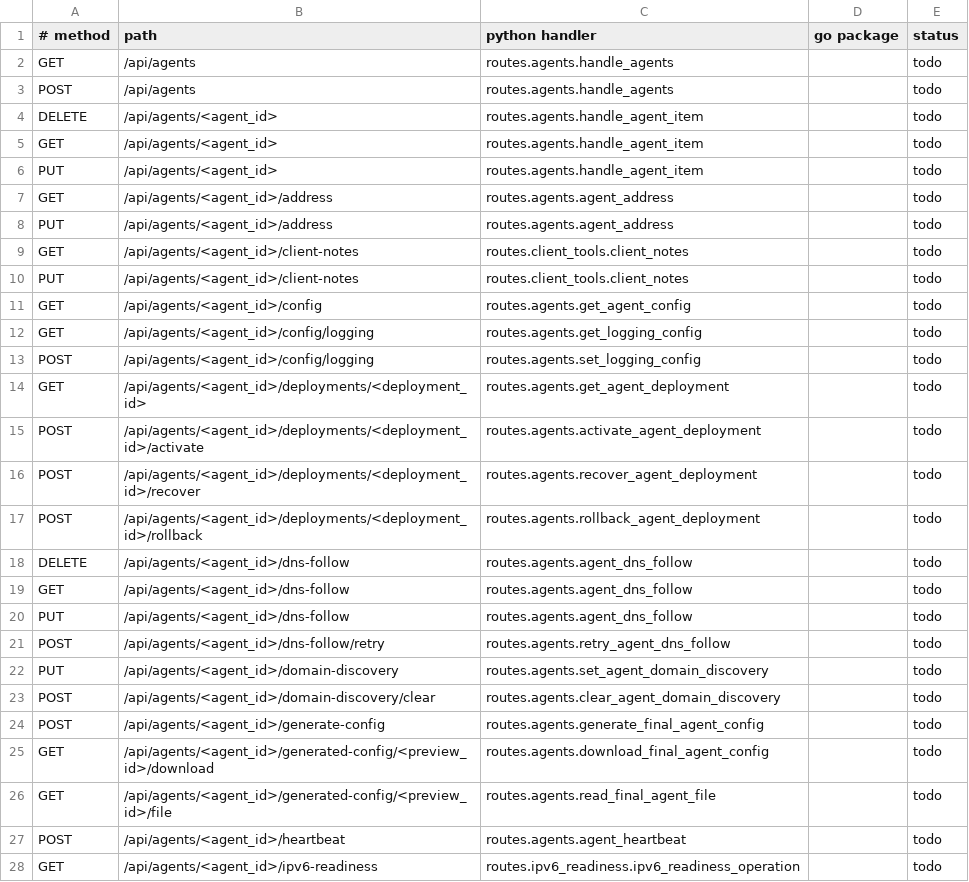
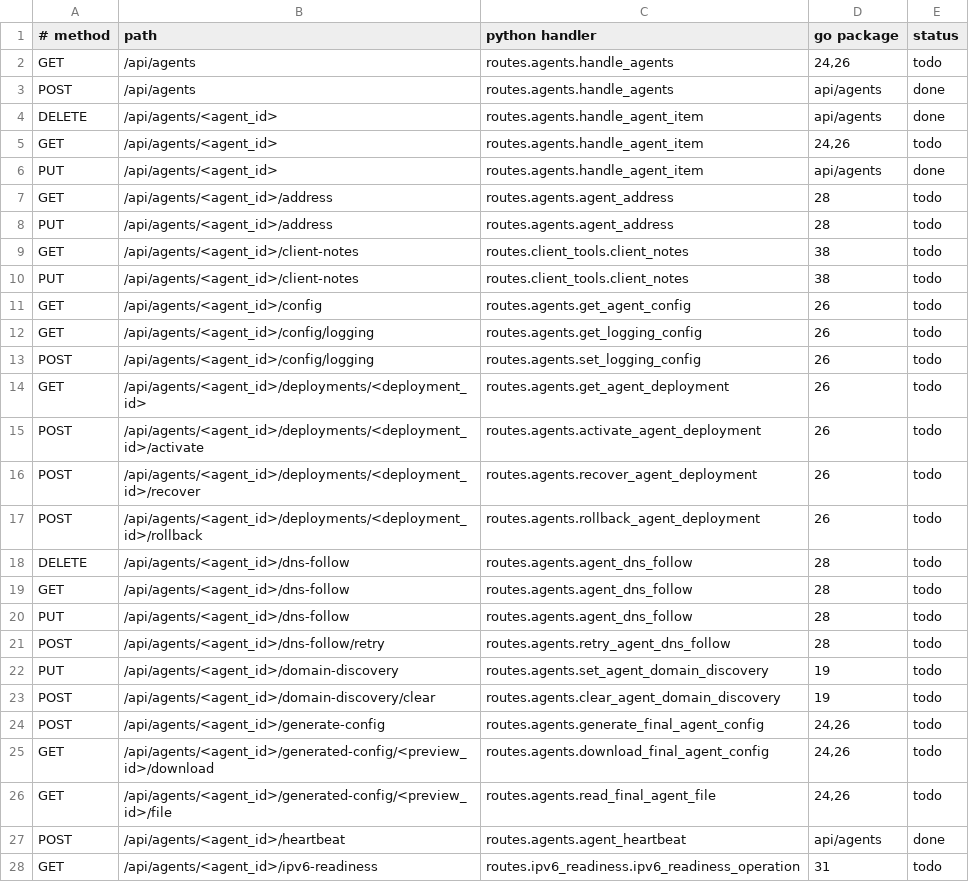
Before and after one commit to sunbroke555/configflow, a TSV file: server/parity/routes.tsv, drawn as a sheet; only a part is shown; the diff covers the shown part only.

```diff
--- a/server/parity/routes.tsv
+++ b/server/parity/routes.tsv
@@ -1,28 +1,28 @@
 # method	path	python handler	go package	status
-GET	/api/agents	routes.agents.handle_agents		todo
-POST	/api/agents	routes.agents.handle_agents		todo
-DELETE	/api/agents/<agent_id>	routes.agents.handle_agent_item		todo
-GET	/api/agents/<agent_id>	routes.agents.handle_agent_item		todo
-PUT	/api/agents/<agent_id>	routes.agents.handle_agent_item		todo
-GET	/api/agents/<agent_id>/address	routes.agents.agent_address		todo
-PUT	/api/agents/<agent_id>/address	routes.agents.agent_address		todo
-GET	/api/agents/<agent_id>/client-notes	routes.client_tools.client_notes		todo
-PUT	/api/agents/<agent_id>/client-notes	routes.client_tools.client_notes		todo
-GET	/api/agents/<agent_id>/config	routes.agents.get_agent_config		todo
-GET	/api/agents/<agent_id>/config/logging	routes.agents.get_logging_config		todo
-POST	/api/agents/<agent_id>/config/logging	routes.agents.set_logging_config		todo
-GET	/api/agents/<agent_id>/deployments/<deployment_id>	routes.agents.get_agent_deployment		todo
-POST	/api/agents/<agent_id>/deployments/<deployment_id>/activate	routes.agents.activate_agent_deployment		todo
-POST	/api/agents/<agent_id>/deployments/<deployment_id>/recover	routes.agents.recover_agent_deployment		todo
-POST	/api/agents/<agent_id>/deployments/<deployment_id>/rollback	routes.agents.rollback_agent_deployment		todo
-DELETE	/api/agents/<agent_id>/dns-follow	routes.agents.agent_dns_follow		todo
-GET	/api/agents/<agent_id>/dns-follow	routes.agents.agent_dns_follow		todo
-PUT	/api/agents/<agent_id>/dns-follow	routes.agents.agent_dns_follow		todo
-POST	/api/agents/<agent_id>/dns-follow/retry	routes.agents.retry_agent_dns_follow		todo
-PUT	/api/agents/<agent_id>/domain-discovery	routes.agents.set_agent_domain_discovery		todo
-POST	/api/agents/<agent_id>/domain-discovery/clear	routes.agents.clear_agent_domain_discovery		todo
-POST	/api/agents/<agent_id>/generate-config	routes.agents.generate_final_agent_config		todo
-GET	/api/agents/<agent_id>/generated-config/<preview_id>/download	routes.agents.download_final_agent_config		todo
-GET	/api/agents/<agent_id>/generated-config/<preview_id>/file	routes.agents.read_final_agent_file		todo
-POST	/api/agents/<agent_id>/heartbeat	routes.agents.agent_heartbeat		todo
-GET	/api/agents/<agent_id>/ipv6-readiness	routes.ipv6_readiness.ipv6_readiness_operation		todo
+GET	/api/agents	routes.agents.handle_agents	24,26	todo
+POST	/api/agents	routes.agents.handle_agents	api/agents	done
+DELETE	/api/agents/<agent_id>	routes.agents.handle_agent_item	api/agents	done
+GET	/api/agents/<agent_id>	routes.agents.handle_agent_item	24,26	todo
+PUT	/api/agents/<agent_id>	routes.agents.handle_agent_item	api/agents	done
+GET	/api/agents/<agent_id>/address	routes.agents.agent_address	28	todo
+PUT	/api/agents/<agent_id>/address	routes.agents.agent_address	28	todo
+GET	/api/agents/<agent_id>/client-notes	routes.client_tools.client_notes	38	todo
+PUT	/api/agents/<agent_id>/client-notes	routes.client_tools.client_notes	38	todo
+GET	/api/agents/<agent_id>/config	routes.agents.get_agent_config	26	todo
+GET	/api/agents/<agent_id>/config/logging	routes.agents.get_logging_config	26	todo
+POST	/api/agents/<agent_id>/config/logging	routes.agents.set_logging_config	26	todo
+GET	/api/agents/<agent_id>/deployments/<deployment_id>	routes.agents.get_agent_deployment	26	todo
+POST	/api/agents/<agent_id>/deployments/<deployment_id>/activate	routes.agents.activate_agent_deployment	26	todo
+POST	/api/agents/<agent_id>/deployments/<deployment_id>/recover	routes.agents.recover_agent_deployment	26	todo
+POST	/api/agents/<agent_id>/deployments/<deployment_id>/rollback	routes.agents.rollback_agent_deployment	26	todo
+DELETE	/api/agents/<agent_id>/dns-follow	routes.agents.agent_dns_follow	28	todo
+GET	/api/agents/<agent_id>/dns-follow	routes.agents.agent_dns_follow	28	todo
+PUT	/api/agents/<agent_id>/dns-follow	routes.agents.agent_dns_follow	28	todo
+POST	/api/agents/<agent_id>/dns-follow/retry	routes.agents.retry_agent_dns_follow	28	todo
+PUT	/api/agents/<agent_id>/domain-discovery	routes.agents.set_agent_domain_discovery	19	todo
+POST	/api/agents/<agent_id>/domain-discovery/clear	routes.agents.clear_agent_domain_discovery	19	todo
+POST	/api/agents/<agent_id>/generate-config	routes.agents.generate_final_agent_config	24,26	todo
+GET	/api/agents/<agent_id>/generated-config/<preview_id>/download	routes.agents.download_final_agent_config	24,26	todo
+GET	/api/agents/<agent_id>/generated-config/<preview_id>/file	routes.agents.read_final_agent_file	24,26	todo
+POST	/api/agents/<agent_id>/heartbeat	routes.agents.agent_heartbeat	api/agents	done
+GET	/api/agents/<agent_id>/ipv6-readiness	routes.ipv6_readiness.ipv6_readiness_operation	31	todo
```
Also changed, not shown: 79 edited cells elsewhere in this file, 4 other files.
